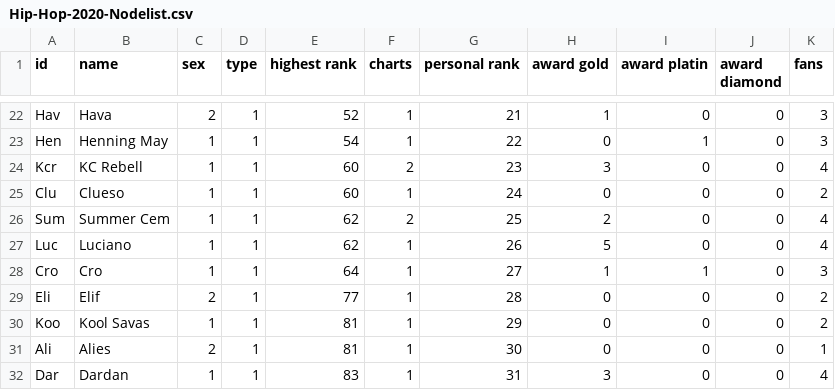
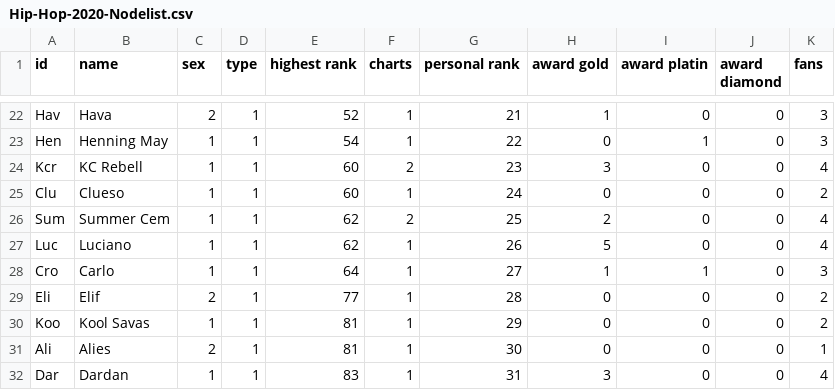
Before and after one commit to th136hdm/Hip-Hop-2020, a CSV file: Hip-Hop-2020-Nodelist.csv, drawn as a sheet; only a part is shown, gaps mark what is left out.

Commit message:
Add files via upload

```diff
--- a/Hip-Hop-2020-Nodelist.csv
+++ b/Hip-Hop-2020-Nodelist.csv
@@ -27,3 +27,3 @@ Sum,Summer Cem,1,1,62,2,25,2,0,0,4
 Luc,Luciano,1,1,62,1,26,5,0,0,4
-Cro,Cro,1,1,64,1,27,1,1,0,3
+Cro,Carlo,1,1,64,1,27,1,1,0,3
 Eli,Elif,2,1,77,1,28,0,0,0,2
```
